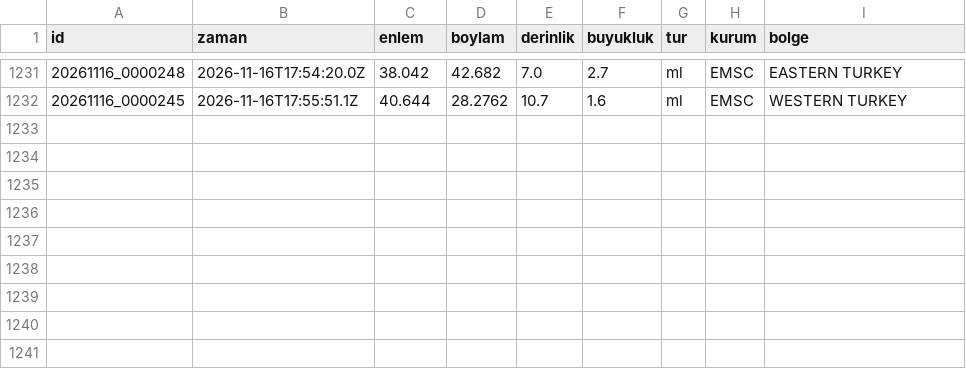
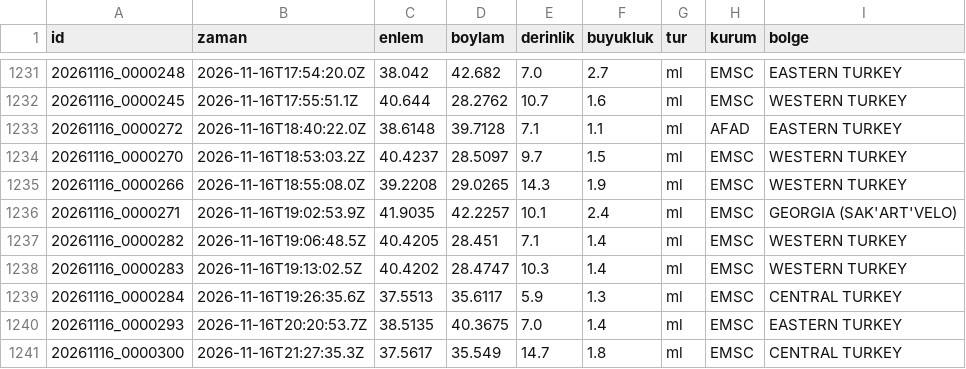
Before and after one commit to birtohum/turkiye-sallandi, a CSV file: veri/emsc/2026-11.csv, drawn as a sheet; only a part is shown, gaps mark what is left out; the diff names each change by its address in the sheet, - before the commit and + after, or states it on an @@ line.

```diff
--- a/veri/emsc/2026-11.csv
+++ b/veri/emsc/2026-11.csv
+row 1233: 20261116_0000272 | 2026-11-16T18:40:22.0Z | 38.6148 | 39.7128 | 7.1 | 1.1 | ml | AFAD | EASTERN TURKEY
+row 1234: 20261116_0000270 | 2026-11-16T18:53:03.2Z | 40.4237 | 28.5097 | 9.7 | 1.5 | ml | EMSC | WESTERN TURKEY
+row 1235: 20261116_0000266 | 2026-11-16T18:55:08.0Z | 39.2208 | 29.0265 | 14.3 | 1.9 | ml | EMSC | WESTERN TURKEY
+row 1236: 20261116_0000271 | 2026-11-16T19:02:53.9Z | 41.9035 | 42.2257 | 10.1 | 2.4 | ml | EMSC | GEORGIA (SAK'ART'VELO)
+row 1237: 20261116_0000282 | 2026-11-16T19:06:48.5Z | 40.4205 | 28.451 | 7.1 | 1.4 | ml | EMSC | WESTERN TURKEY
+row 1238: 20261116_0000283 | 2026-11-16T19:13:02.5Z | 40.4202 | 28.4747 | 10.3 | 1.4 | ml | EMSC | WESTERN TURKEY
+row 1239: 20261116_0000284 | 2026-11-16T19:26:35.6Z | 37.5513 | 35.6117 | 5.9 | 1.3 | ml | EMSC | CENTRAL TURKEY
+row 1240: 20261116_0000293 | 2026-11-16T20:20:53.7Z | 38.5135 | 40.3675 | 7.0 | 1.4 | ml | EMSC | EASTERN TURKEY
+row 1241: 20261116_0000300 | 2026-11-16T21:27:35.3Z | 37.5617 | 35.549 | 14.7 | 1.8 | ml | EMSC | CENTRAL TURKEY
```
Also changed, not shown: 3 other files.
